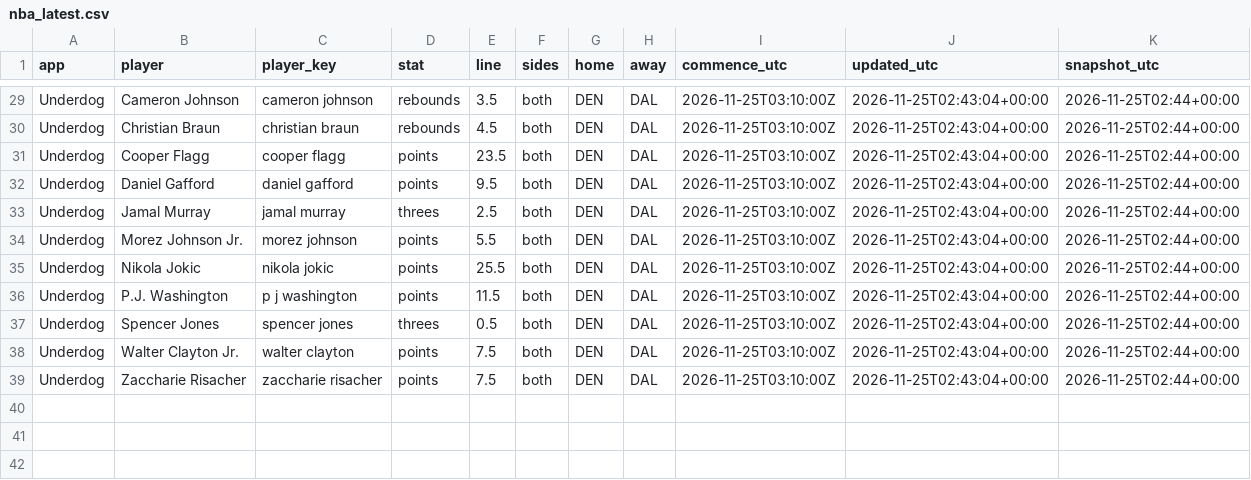
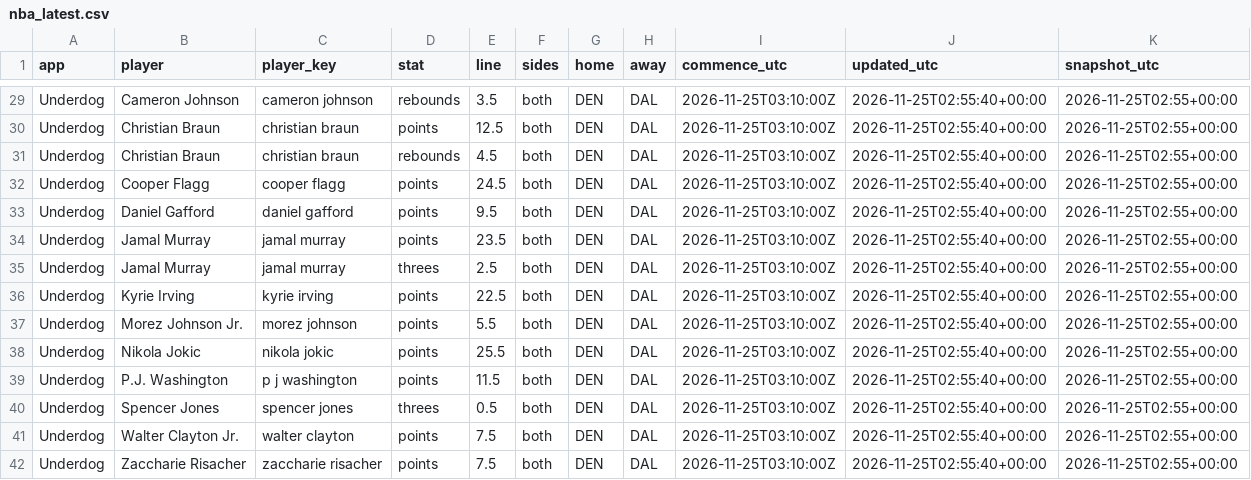
Before and after one commit to akilatrades/sports-market-maker, a CSV file: outputs/pickem/nba_latest.csv, drawn as a sheet; only a part is shown, gaps mark what is left out; addresses are those after the commit; the diff covers the shown part only; the diff names each change by its address in the sheet, - before the commit and + after, or states it on an @@ line.

```diff
--- a/outputs/pickem/nba_latest.csv
+++ b/outputs/pickem/nba_latest.csv
-J29 (updated_utc): 2026-11-25T02:43:04+00:00
+J29 (updated_utc): 2026-11-25T02:55:40+00:00
-K29 (snapshot_utc): 2026-11-25T02:44+00:00
+K29 (snapshot_utc): 2026-11-25T02:55+00:00
+row 30: Underdog | Christian Braun | christian braun | points | 12.5 | both | DEN | DAL | 2026-11-25T03:10:00Z | 2026-11-25T02:55:40+00:00 | 2026-11-25T02:55+00:00
-J31:J33 (updated_utc): 2026-11-25T02:43:04+00:00
+J31:J33 (updated_utc): 2026-11-25T02:55:40+00:00
-K31:K33 (snapshot_utc): 2026-11-25T02:44+00:00
+K31:K33 (snapshot_utc): 2026-11-25T02:55+00:00
-E32 (line): 23.5
+E32 (line): 24.5
+row 34: Underdog | Jamal Murray | jamal murray | points | 23.5 | both | DEN | DAL | 2026-11-25T03:10:00Z | 2026-11-25T02:55:40+00:00 | 2026-11-25T02:55+00:00
-J35 (updated_utc): 2026-11-25T02:43:04+00:00
+J35 (updated_utc): 2026-11-25T02:55:40+00:00
-K35 (snapshot_utc): 2026-11-25T02:44+00:00
+K35 (snapshot_utc): 2026-11-25T02:55+00:00
+row 36: Underdog | Kyrie Irving | kyrie irving | points | 22.5 | both | DEN | DAL | 2026-11-25T03:10:00Z | 2026-11-25T02:55:40+00:00 | 2026-11-25T02:55+00:00
-J37:J42 (updated_utc): 2026-11-25T02:43:04+00:00
+J37:J42 (updated_utc): 2026-11-25T02:55:40+00:00
-K37:K42 (snapshot_utc): 2026-11-25T02:44+00:00
+K37:K42 (snapshot_utc): 2026-11-25T02:55+00:00
```
Also changed, not shown: 54 edited cells elsewhere in this file, 1 other file.
